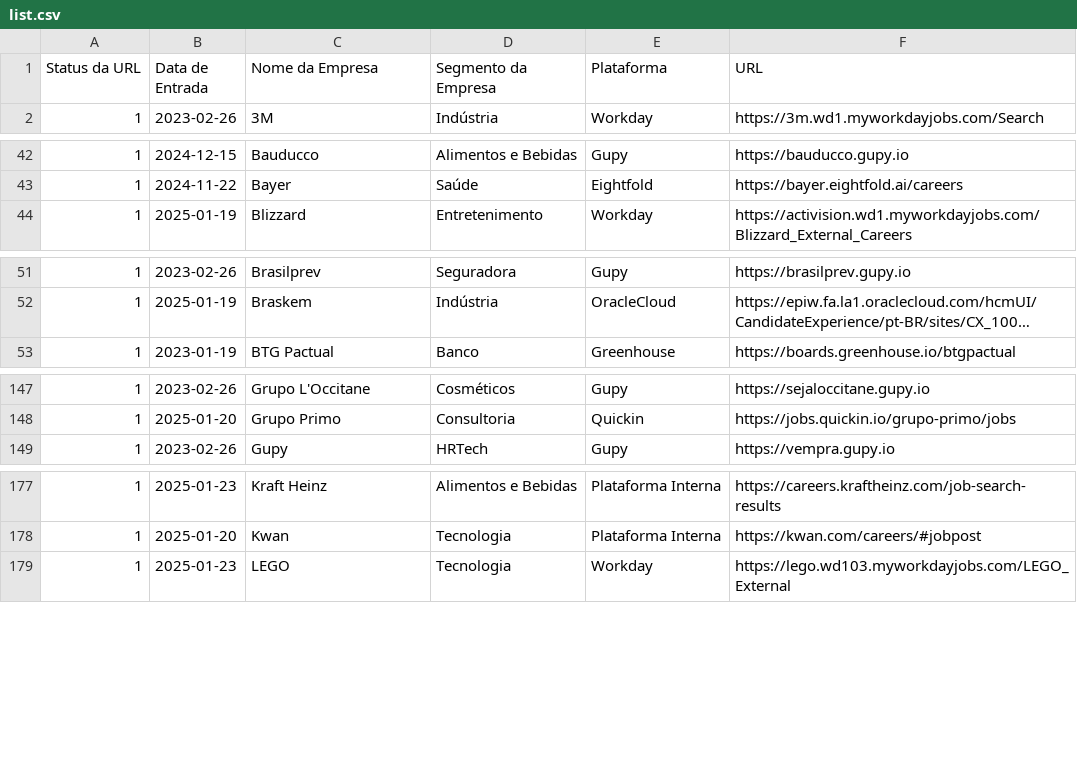
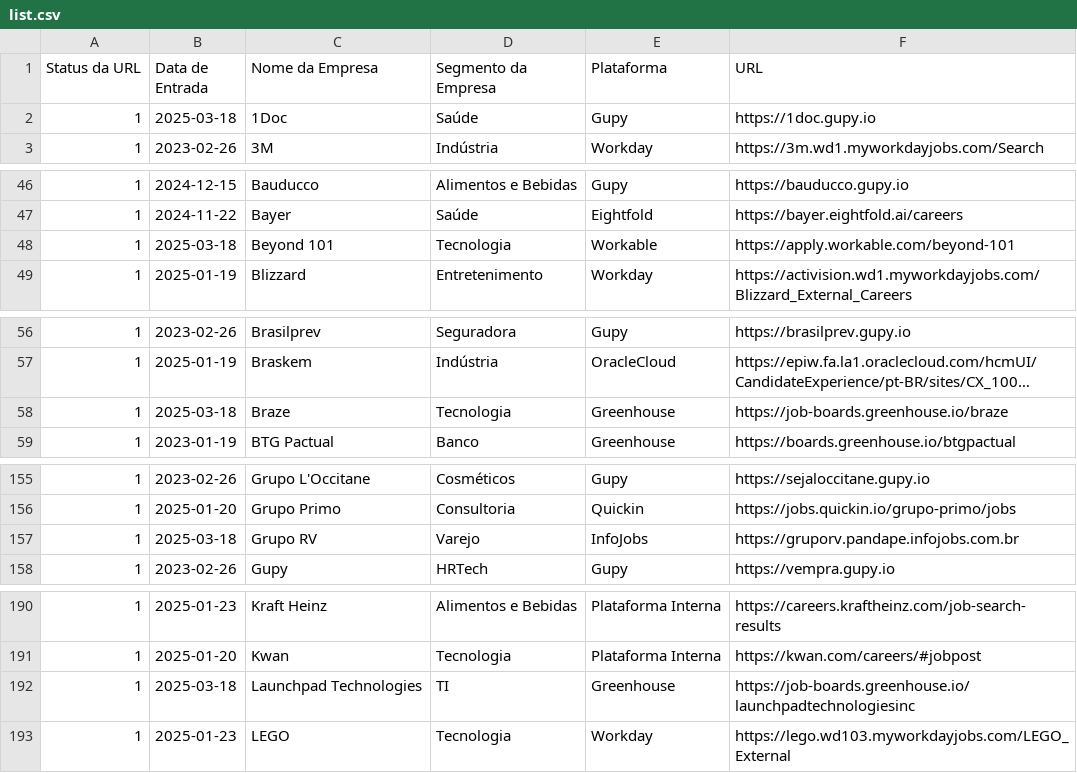
Before and after one commit to eualannascimento/lista-trabalhe-conosco, a CSV file: src/data/input/list.csv, drawn as a sheet; only a part is shown, gaps mark what is left out; long unchanged cells end in …; the diff covers the shown part only; the diff names each change by its address in the sheet, - before the commit and + after, or states it on an @@ line.

```diff
--- a/src/data/input/list.csv
+++ b/src/data/input/list.csv
+row 2: 1 | 2025-03-18 | 1Doc | Saúde | Gupy | https://1doc.gupy.io
+row 48: 1 | 2025-03-18 | Beyond 101 | Tecnologia | Workable | https://apply.workable.com/beyond-101
+row 58: 1 | 2025-03-18 | Braze | Tecnologia | Greenhouse | https://job-boards.greenhouse.io/braze
+row 157: 1 | 2025-03-18 | Grupo RV | Varejo | InfoJobs | https://gruporv.pandape.infojobs.com.br
+row 192: 1 | 2025-03-18 | Launchpad Technologies | TI | Greenhouse | https://job-boards.greenhouse.io/launchpadtechnologiesinc
```
Also changed, not shown: 20 added rows elsewhere in this file, 2 other files.
